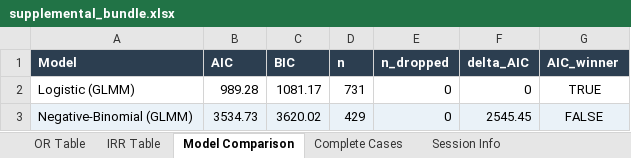
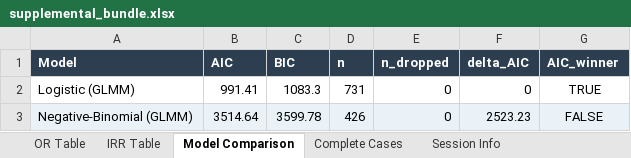
Before and after one commit to mufflyt/grace-ent, an Excel workbook: model_output/supp/supplemental_bundle.xlsx, sheet Model Comparison, drawn as a sheet; values as stored, in another font and other column widths than the file's, no borders; the diff names each change by its address in the sheet, - before the commit and + after, or states it on an @@ line.

```diff
--- a/model_output/supp/supplemental_bundle.xlsx (sheet Model Comparison)
+++ b/model_output/supp/supplemental_bundle.xlsx (sheet Model Comparison)
-B2 (AIC): 989.28
+B2 (AIC): 991.41
-C2 (BIC): 1081.17
+C2 (BIC): 1083.3
-B3 (AIC): 3534.73
+B3 (AIC): 3514.64
-C3 (BIC): 3620.02
+C3 (BIC): 3599.78
-D3 (n): 429
+D3 (n): 426
-F3 (delta_AIC): 2545.45
+F3 (delta_AIC): 2523.23
```
Also changed, not shown: sheet OR Table, sheet IRR Table, sheet Complete Cases, sheet Session Info, 39 other files.
